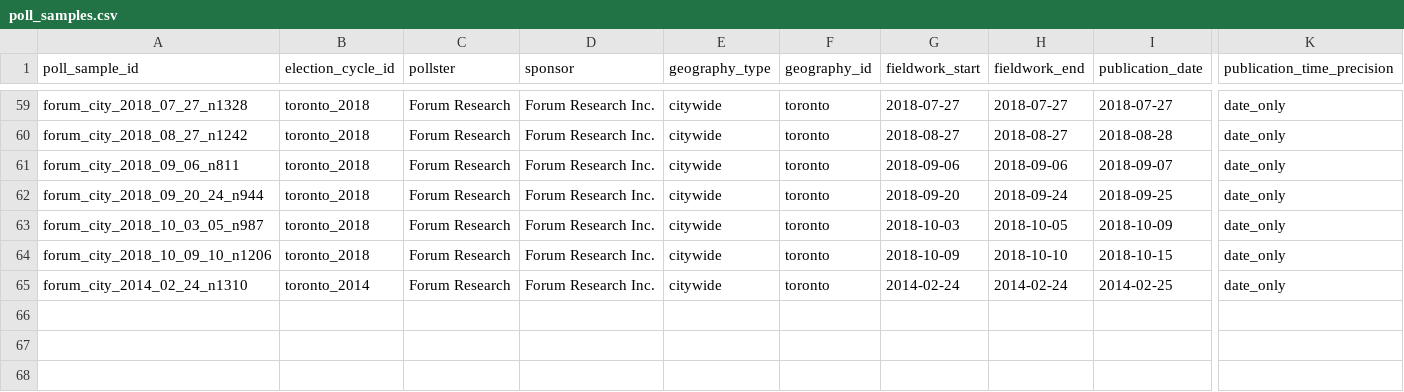
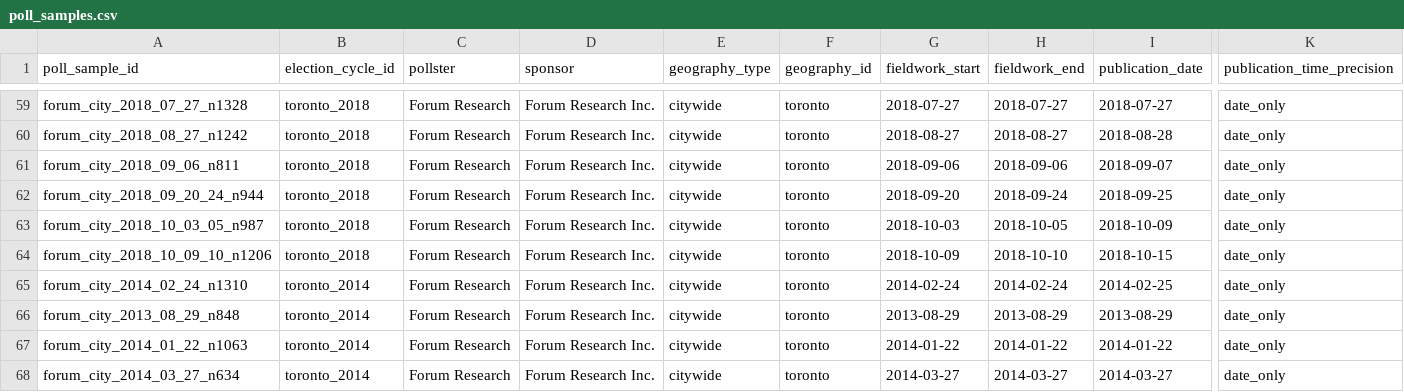
Before and after one commit to alexwolson/toronto-election-poll-tracker-data, a CSV file: data/raw/polls/historical_mayoral/poll_samples.csv, drawn as a sheet; only a part is shown, gaps mark what is left out; rows hold the shown columns only; the diff names each change by its address in the sheet, - before the commit and + after, or states it on an @@ line.

```diff
--- a/data/raw/polls/historical_mayoral/poll_samples.csv
+++ b/data/raw/polls/historical_mayoral/poll_samples.csv
+row 66: forum_city_2013_08_29_n848 | toronto_2014 | Forum Research | Forum Research Inc. | citywide | toronto | 2013-08-29 | 2013-08-29 | 2013-08-29 | date_only
+row 67: forum_city_2014_01_22_n1063 | toronto_2014 | Forum Research | Forum Research Inc. | citywide | toronto | 2014-01-22 | 2014-01-22 | 2014-01-22 | date_only
+row 68: forum_city_2014_03_27_n634 | toronto_2014 | Forum Research | Forum Research Inc. | citywide | toronto | 2014-03-27 | 2014-03-27 | 2014-03-27 | date_only
```
Also changed, not shown: data/raw/polls/historical_mayoral/poll_sample_documents.csv, data/raw/polls/historical_mayoral/source_documents.csv, 5 other files.
